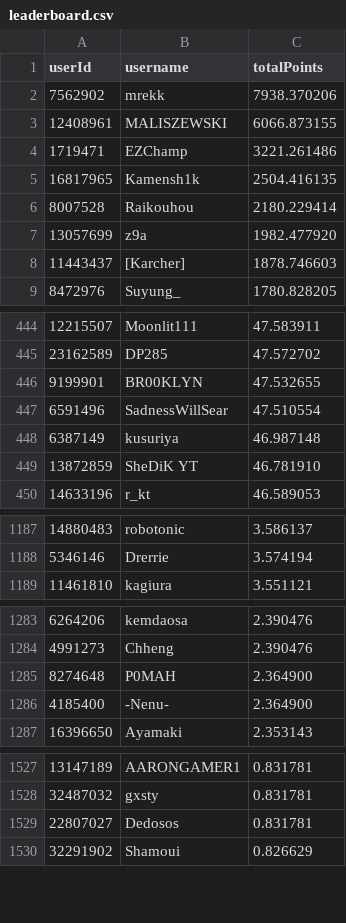
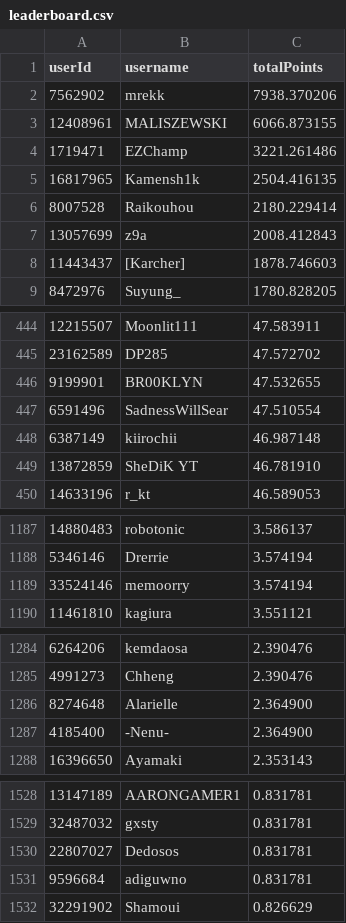
Before and after one commit to Naethanial/osudemonlist, a CSV file: web/data/leaderboard.csv, drawn as a sheet; only a part is shown, gaps mark what is left out; the diff covers the shown part only.

```diff
--- a/web/data/leaderboard.csv
+++ b/web/data/leaderboard.csv
@@ -6,3 +6,3 @@ userId,username,totalPoints
 8007528,"Raikouhou",2180.229414
-13057699,"z9a",1982.477920
+13057699,"z9a",2008.412843
 11443437,"[Karcher]",1878.746603
@@ -447,3 +447,3 @@ userId,username,totalPoints
 6591496,"SadnessWillSear",47.510554
-6387149,"kusuriya",46.987148
+6387149,"kiirochii",46.987148
 13872859,"SheDiK YT",46.781910
@@ -1188,2 +1188,3 @@ userId,username,totalPoints
 5346146,"Drerrie",3.574194
+33524146,"memoorry",3.574194
 11461810,"kagiura",3.551121
@@ -1284,3 +1285,3 @@ userId,username,totalPoints
 4991273,"Chheng",2.390476
-8274648,"P0MAH",2.364900
+8274648,"Alarielle",2.364900
 4185400,"-Nenu-",2.364900
@@ -1529,2 +1530,3 @@ userId,username,totalPoints
 22807027,"Dedosos",0.831781
+9596684,"adiguwno",0.831781
 32291902,"Shamoui",0.826629
```
Also changed, not shown: 3 added rows and 3 removed rows elsewhere in this file, 2 other files.
